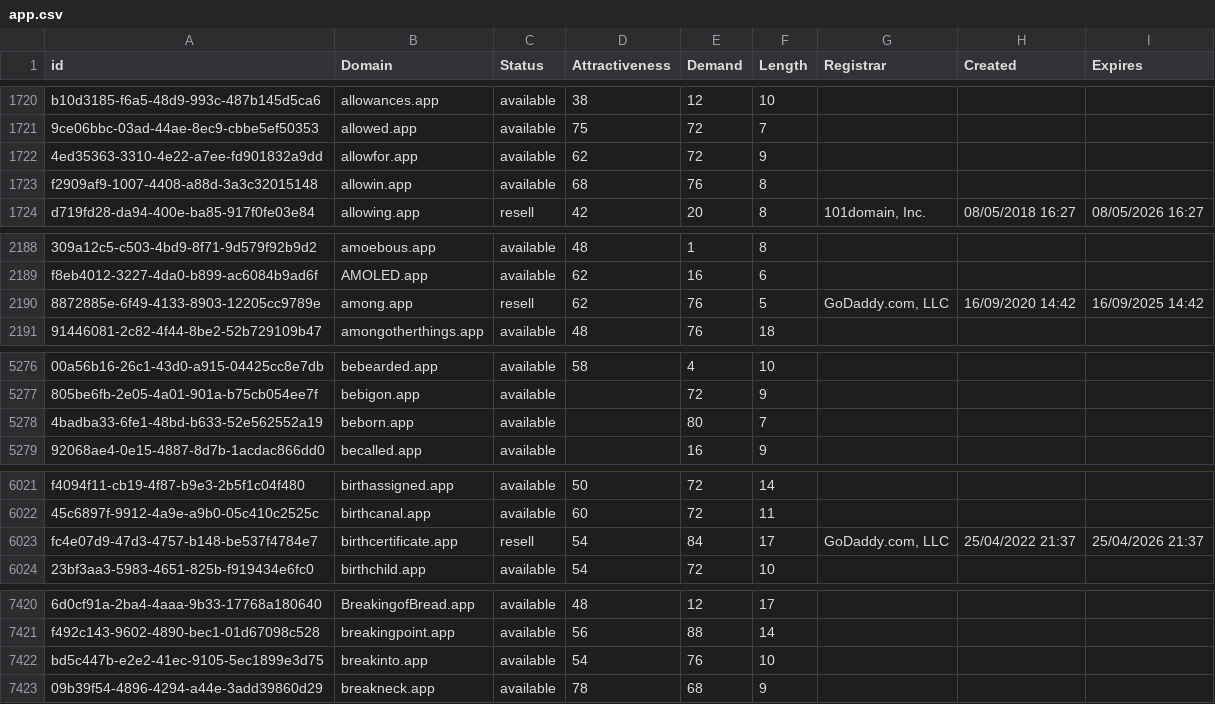
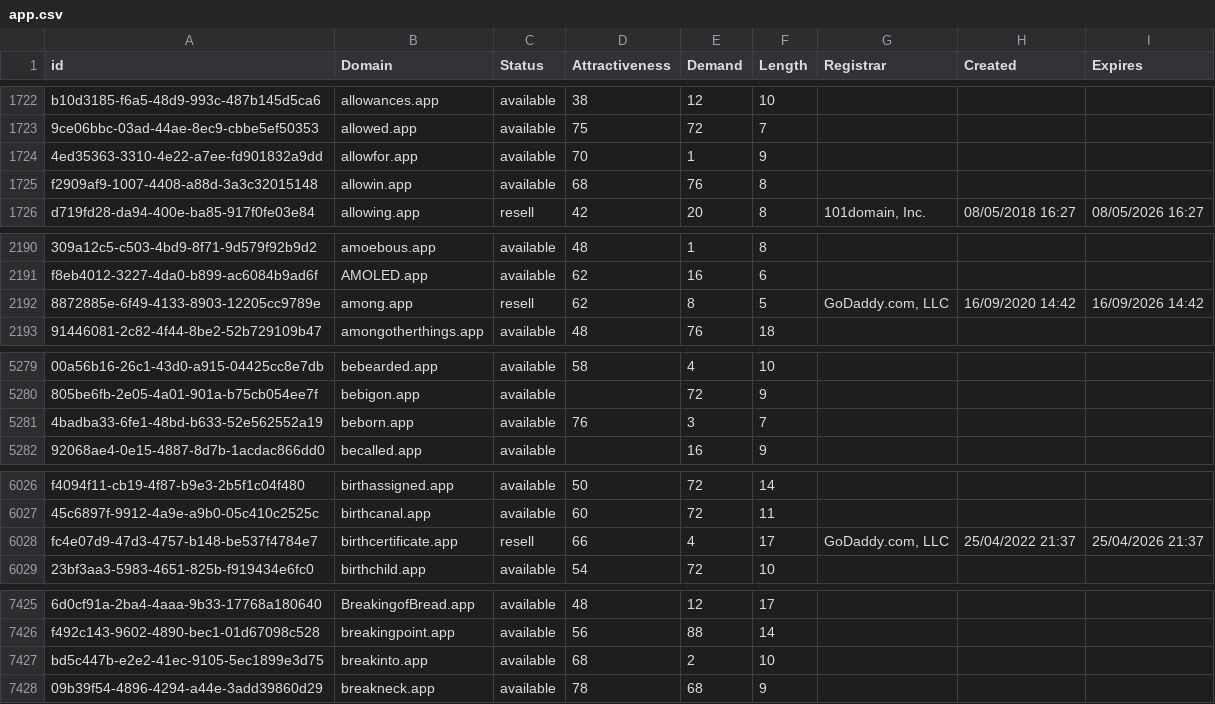
Before and after one commit to UniqueDomains/app-oneword-domains, a CSV file: app.csv, drawn as a sheet; only a part is shown, gaps mark what is left out; addresses are those after the commit; the diff covers the shown part only; the diff names each change by its address in the sheet, - before the commit and + after, or states it on an @@ line.

```diff
--- a/app.csv
+++ b/app.csv
-D1724 (Attractiveness): 62
+D1724 (Attractiveness): 70
-E1724 (Demand): 72
+E1724 (Demand): 1
-E2192 (Demand): 76
+E2192 (Demand): 8
-I2192 (Expires): 16/09/2025 14:42
+I2192 (Expires): 16/09/2026 14:42
-D5281 (Attractiveness): (empty)
+D5281 (Attractiveness): 76
-E5281 (Demand): 80
+E5281 (Demand): 3
-D6028 (Attractiveness): 54
+D6028 (Attractiveness): 66
-E6028 (Demand): 84
+E6028 (Demand): 4
-D7427 (Attractiveness): 54
+D7427 (Attractiveness): 68
-E7427 (Demand): 76
+E7427 (Demand): 2
```
Also changed, not shown: 6 added rows, 6 removed rows and 23 edited cells elsewhere in this file, 2 other files.
